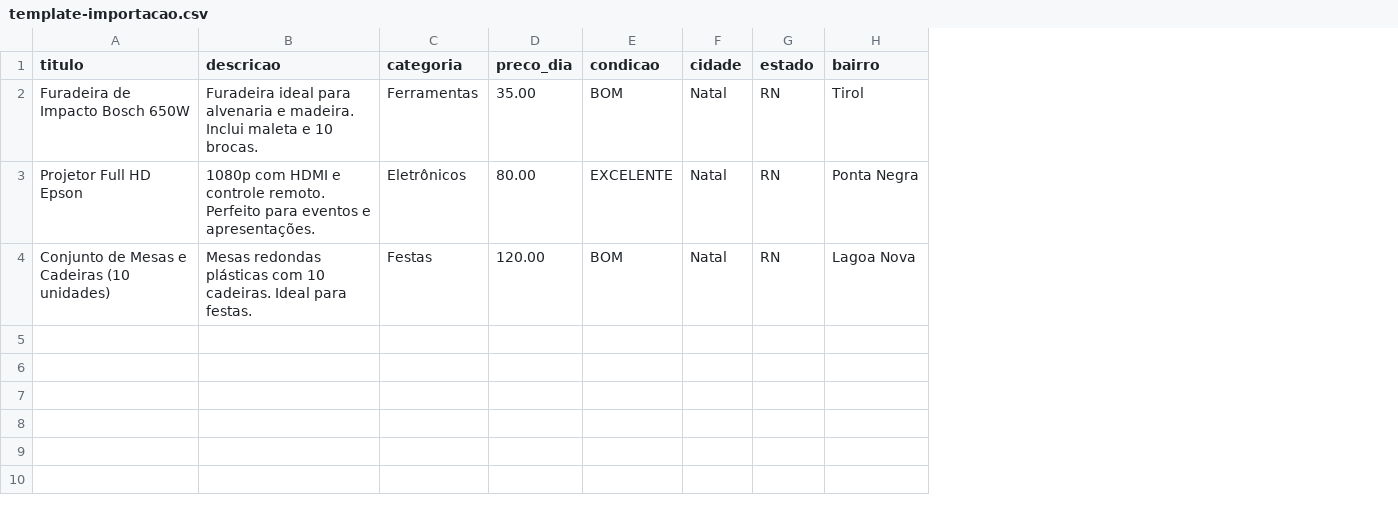
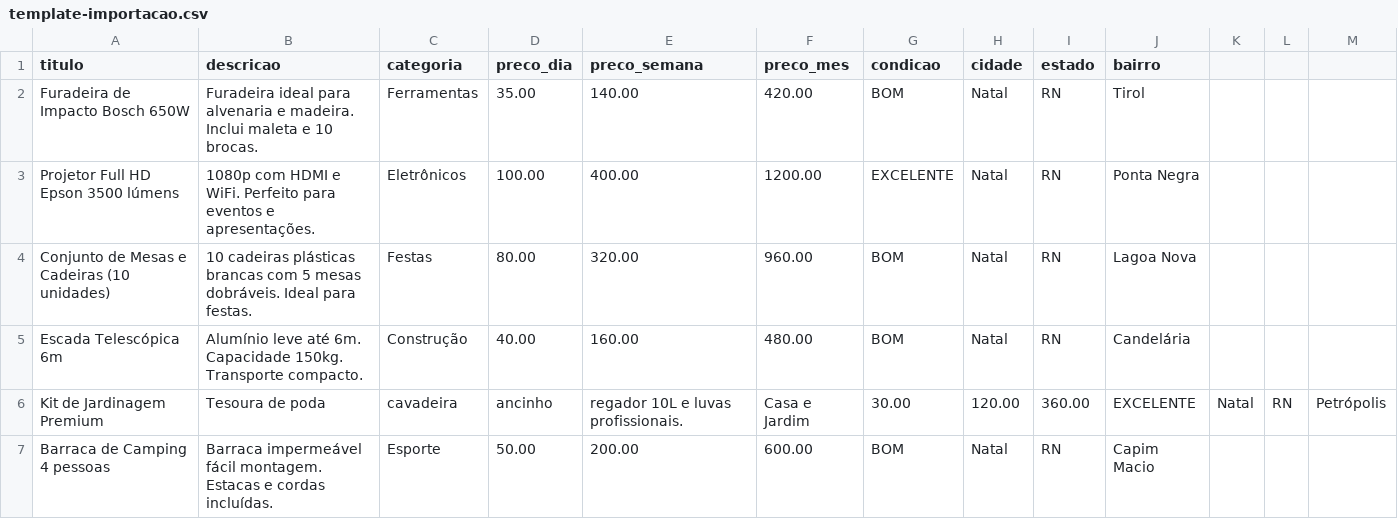
Before and after one commit to robertoepifanio-byte/SHAREO, a CSV file: public/template-importacao.csv, drawn as a sheet; the diff names each change by its address in the sheet, - before the commit and + after, or states it on an @@ line.

```diff
--- a/public/template-importacao.csv
+++ b/public/template-importacao.csv
+column E (preco_semana), rows 2-4: 140.00 | 400.00 | 320.00
+column F (preco_mes), rows 2-4: 420.00 | 1200.00 | 960.00
+column K, empty
+column L, empty
+column M, empty
-A3 (titulo): Projetor Full HD Epson
+A3 (titulo): Projetor Full HD Epson 3500 lúmens
-B3 (descricao): …HDMI e controle remoto. Perfeito para…
+B3 (descricao): …HDMI e WiFi. Perfeito para…
-D3 (preco_dia): 80.00
+D3 (preco_dia): 100.00
-B4 (descricao): Mesas redondas plásticas com 10 cadeiras. Ideal para…
+B4 (descricao): 10 cadeiras plásticas brancas com 5 mesas dobráveis. Ideal para…
-D4 (preco_dia): 120.00
+D4 (preco_dia): 80.00
+row 5: Escada Telescópica 6m | Alumínio leve até 6m. Capacidade 150kg. Transporte compacto. | Construção | 40.00 | 160.00 | 480.00 | BOM | Natal | RN | Candelária
+row 6: Kit de Jardinagem Premium | Tesoura de poda | cavadeira | ancinho | regador 10L e luvas profissionais. | Casa e Jardim | 30.00 | 120.00 | 360.00 | EXCELENTE | Natal | RN | Petrópolis
+row 7: Barraca de Camping 4 pessoas | Barraca impermeável fácil montagem. Estacas e cordas incluídas. | Esporte | 50.00 | 200.00 | 600.00 | BOM | Natal | RN | Capim Macio
```
Also changed, not shown: 7 other files.
